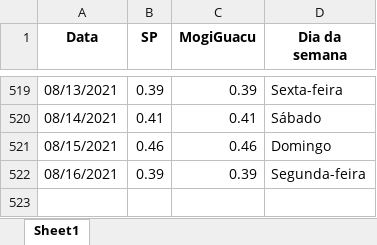
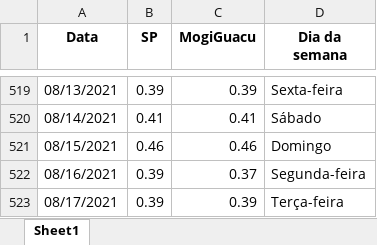
Before and after one commit to MogiOpenData/dados_gerais_covid_vacinacao, an Excel workbook: dadosIsolamento.xlsx, sheet Sheet1, drawn as a sheet; only a part is shown, gaps mark what is left out; values as stored, in another font and other column widths than the file's, no borders; the diff names each change by its address in the sheet, - before the commit and + after, or states it on an @@ line.

```diff
--- a/dadosIsolamento.xlsx (sheet Sheet1)
+++ b/dadosIsolamento.xlsx (sheet Sheet1)
-C522 (MogiGuacu): 0.39
+C522 (MogiGuacu): 0.37
+row 523: 08/17/2021 | 0.39 | 0.39 | Terça-feira
```
Also changed, not shown: dadosCovid19.xlsx, 5 other files.
